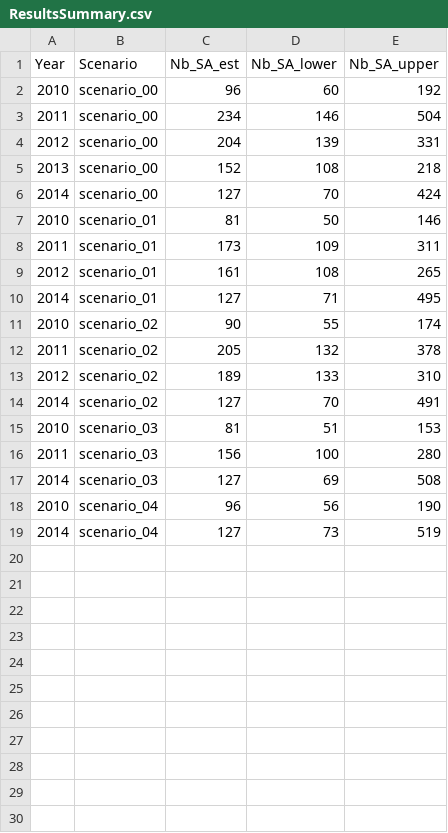
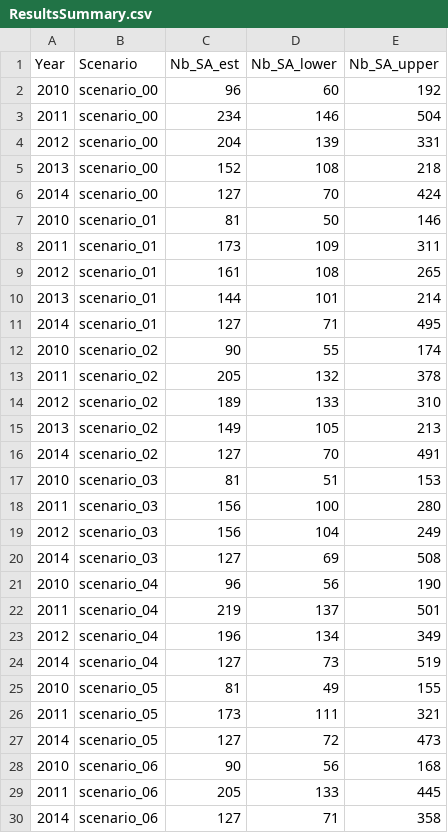
Before and after one commit to dani-davenport/White-Shark-Breeders, a CSV file: Results/COLONY/ResultsSummary.csv, drawn as a sheet.

Commit message:
version of reports etc using scenario_00 and pcrit 0.05. This is baseline

```diff
--- a/Results/COLONY/ResultsSummary.csv
+++ b/Results/COLONY/ResultsSummary.csv
@@ -9,2 +9,3 @@ Year,Scenario,Nb_SA_est,Nb_SA_lower,Nb_SA_upper
 2012,scenario_01,161,108,265
+2013,scenario_01,144,101,214
 2014,scenario_01,127,71,495
@@ -13,2 +14,3 @@ Year,Scenario,Nb_SA_est,Nb_SA_lower,Nb_SA_upper
 2012,scenario_02,189,133,310
+2013,scenario_02,149,105,213
 2014,scenario_02,127,70,491
@@ -16,4 +18,13 @@ Year,Scenario,Nb_SA_est,Nb_SA_lower,Nb_SA_upper
 2011,scenario_03,156,100,280
+2012,scenario_03,156,104,249
 2014,scenario_03,127,69,508
 2010,scenario_04,96,56,190
+2011,scenario_04,219,137,501
+2012,scenario_04,196,134,349
 2014,scenario_04,127,73,519
+2010,scenario_05,81,49,155
+2011,scenario_05,173,111,321
+2014,scenario_05,127,72,473
+2010,scenario_06,90,56,168
+2011,scenario_06,205,133,445
+2014,scenario_06,127,71,358
```
Also changed, not shown: 13 other files.
